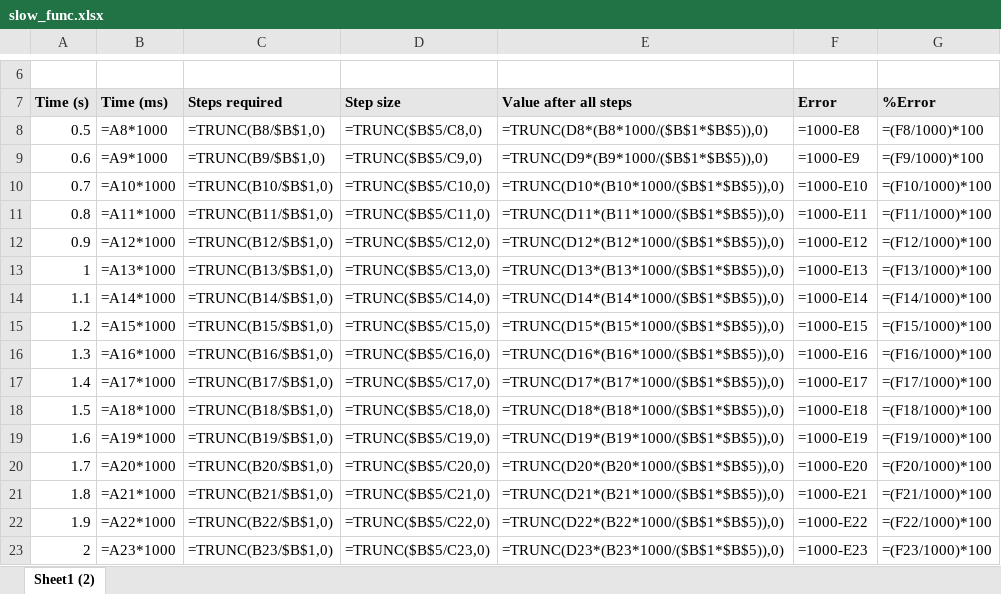
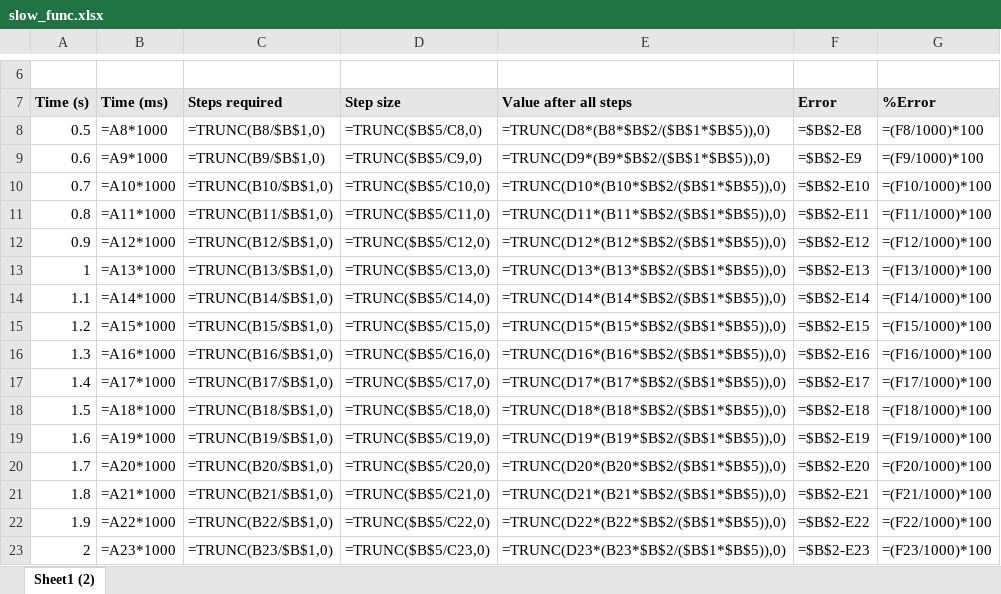
Before and after one commit to buk7456/FreeTX, an Excel workbook: doc/spreadsheets/slow_func.xlsx, sheet Sheet1 (2), drawn as a sheet; only a part is shown, gaps mark what is left out; values as stored, in another font and other column widths than the file's, no borders; formulas are shown in place of their values; the diff covers the shown part only; the diff names each change by its address in the sheet, - before the commit and + after, or states it on an @@ line.

```diff
--- a/doc/spreadsheets/slow_func.xlsx (sheet Sheet1 (2))
+++ b/doc/spreadsheets/slow_func.xlsx (sheet Sheet1 (2))
-E8 (Value after all steps): =TRUNC(D8*(B8*1000/($B$1*$B$5)),0)
+E8 (Value after all steps): =TRUNC(D8*(B8*$B$2/($B$1*$B$5)),0)
-F8 (Error): =1000-E8
+F8 (Error): =$B$2-E8
-E9 (Value after all steps): =TRUNC(D9*(B9*1000/($B$1*$B$5)),0)
+E9 (Value after all steps): =TRUNC(D9*(B9*$B$2/($B$1*$B$5)),0)
-F9 (Error): =1000-E9
+F9 (Error): =$B$2-E9
-E10 (Value after all steps): =TRUNC(D10*(B10*1000/($B$1*$B$5)),0)
+E10 (Value after all steps): =TRUNC(D10*(B10*$B$2/($B$1*$B$5)),0)
-F10 (Error): =1000-E10
+F10 (Error): =$B$2-E10
-E11 (Value after all steps): =TRUNC(D11*(B11*1000/($B$1*$B$5)),0)
+E11 (Value after all steps): =TRUNC(D11*(B11*$B$2/($B$1*$B$5)),0)
-F11 (Error): =1000-E11
+F11 (Error): =$B$2-E11
-E12 (Value after all steps): =TRUNC(D12*(B12*1000/($B$1*$B$5)),0)
+E12 (Value after all steps): =TRUNC(D12*(B12*$B$2/($B$1*$B$5)),0)
-F12 (Error): =1000-E12
+F12 (Error): =$B$2-E12
-E13 (Value after all steps): =TRUNC(D13*(B13*1000/($B$1*$B$5)),0)
+E13 (Value after all steps): =TRUNC(D13*(B13*$B$2/($B$1*$B$5)),0)
-F13 (Error): =1000-E13
+F13 (Error): =$B$2-E13
-E14 (Value after all steps): =TRUNC(D14*(B14*1000/($B$1*$B$5)),0)
+E14 (Value after all steps): =TRUNC(D14*(B14*$B$2/($B$1*$B$5)),0)
-F14 (Error): =1000-E14
+F14 (Error): =$B$2-E14
-E15 (Value after all steps): =TRUNC(D15*(B15*1000/($B$1*$B$5)),0)
+E15 (Value after all steps): =TRUNC(D15*(B15*$B$2/($B$1*$B$5)),0)
-F15 (Error): =1000-E15
+F15 (Error): =$B$2-E15
-E16 (Value after all steps): =TRUNC(D16*(B16*1000/($B$1*$B$5)),0)
+E16 (Value after all steps): =TRUNC(D16*(B16*$B$2/($B$1*$B$5)),0)
-F16 (Error): =1000-E16
+F16 (Error): =$B$2-E16
-E17 (Value after all steps): =TRUNC(D17*(B17*1000/($B$1*$B$5)),0)
+E17 (Value after all steps): =TRUNC(D17*(B17*$B$2/($B$1*$B$5)),0)
-F17 (Error): =1000-E17
+F17 (Error): =$B$2-E17
-E18 (Value after all steps): =TRUNC(D18*(B18*1000/($B$1*$B$5)),0)
+E18 (Value after all steps): =TRUNC(D18*(B18*$B$2/($B$1*$B$5)),0)
-F18 (Error): =1000-E18
+F18 (Error): =$B$2-E18
-E19 (Value after all steps): =TRUNC(D19*(B19*1000/($B$1*$B$5)),0)
+E19 (Value after all steps): =TRUNC(D19*(B19*$B$2/($B$1*$B$5)),0)
-F19 (Error): =1000-E19
+F19 (Error): =$B$2-E19
-E20 (Value after all steps): =TRUNC(D20*(B20*1000/($B$1*$B$5)),0)
+E20 (Value after all steps): =TRUNC(D20*(B20*$B$2/($B$1*$B$5)),0)
-F20 (Error): =1000-E20
+F20 (Error): =$B$2-E20
-E21 (Value after all steps): =TRUNC(D21*(B21*1000/($B$1*$B$5)),0)
+E21 (Value after all steps): =TRUNC(D21*(B21*$B$2/($B$1*$B$5)),0)
-F21 (Error): =1000-E21
+F21 (Error): =$B$2-E21
-E22 (Value after all steps): =TRUNC(D22*(B22*1000/($B$1*$B$5)),0)
+E22 (Value after all steps): =TRUNC(D22*(B22*$B$2/($B$1*$B$5)),0)
-F22 (Error): =1000-E22
+F22 (Error): =$B$2-E22
-E23 (Value after all steps): =TRUNC(D23*(B23*1000/($B$1*$B$5)),0)
+E23 (Value after all steps): =TRUNC(D23*(B23*$B$2/($B$1*$B$5)),0)
-F23 (Error): =1000-E23
+F23 (Error): =$B$2-E23
```
Also changed, not shown: 1160 edited cells elsewhere in this sheet, 16 other files.
